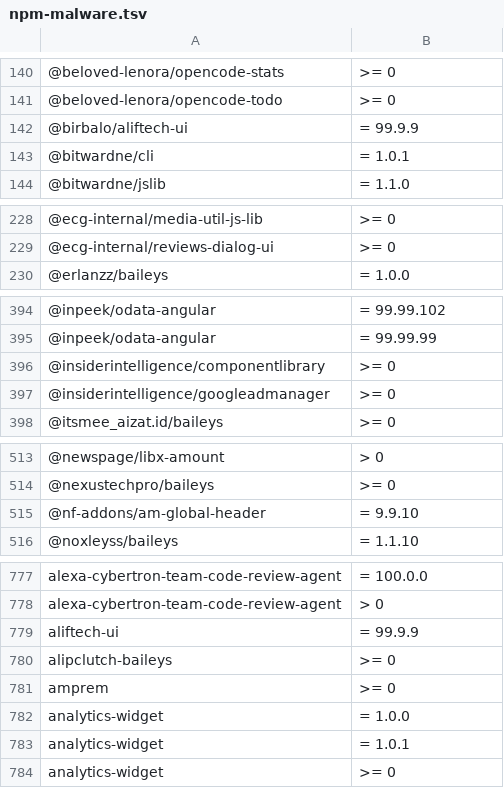
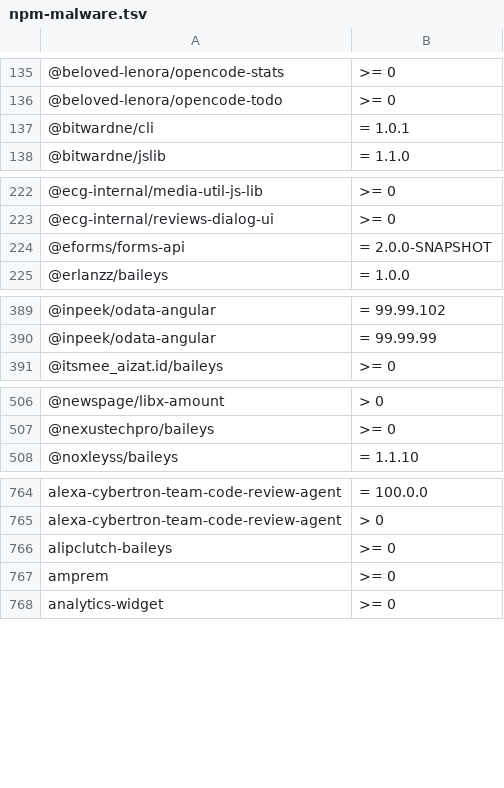
Before and after one commit to OnyxynO/plugin-claude-npm-bun-guard, a TSV file: data/npm-malware.tsv, drawn as a sheet; only a part is shown, gaps mark what is left out; removed rows and columns are numbered as before the commit, all else as after; the diff covers the shown part only; the diff names each change by its address in the sheet, - before the commit and + after, or states it on an @@ line.

```diff
--- a/data/npm-malware.tsv
+++ b/data/npm-malware.tsv
-row 142: @birbalo/aliftech-ui | = 99.9.9
+row 224: @eforms/forms-api | = 2.0.0-SNAPSHOT
-row 396: @insiderintelligence/componentlibrary | >= 0
-row 397: @insiderintelligence/googleadmanager | >= 0
-row 515: @nf-addons/am-global-header | = 9.9.10
-row 779: aliftech-ui | = 99.9.9
-row 782: analytics-widget | = 1.0.0
-row 783: analytics-widget | = 1.0.1
```
Also changed, not shown: 3 added rows and 22 removed rows elsewhere in this file.
